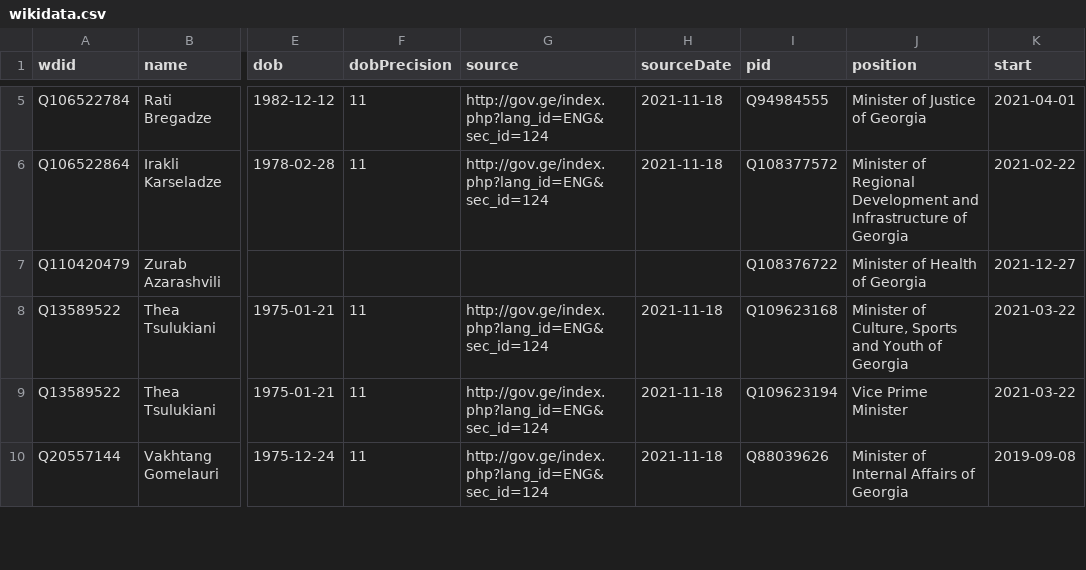
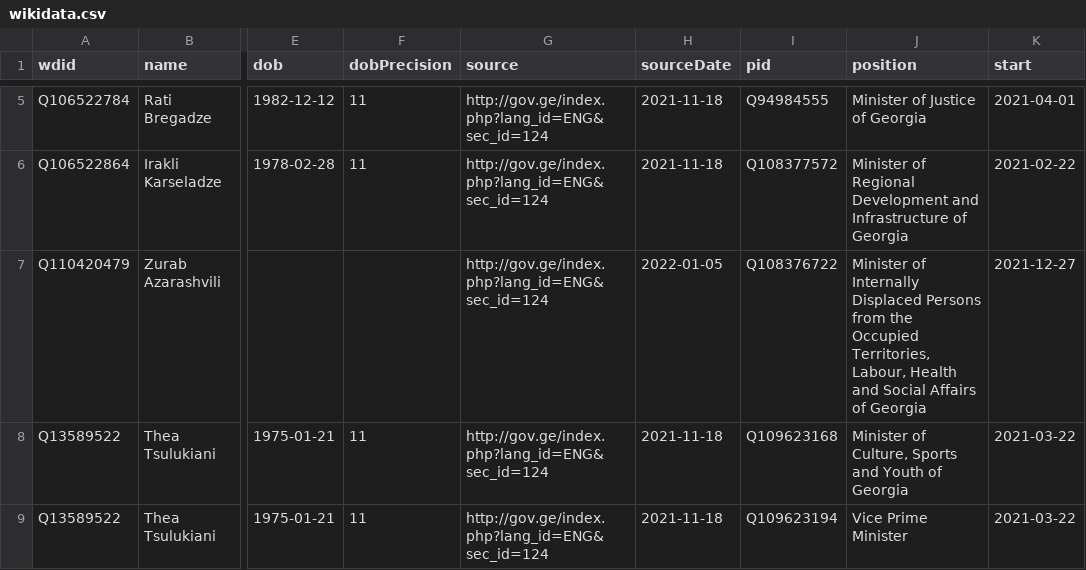
Before and after one commit to every-politician-scrapers/georgia-ministers, a CSV file: data/wikidata.csv, drawn as a sheet; only a part is shown, gaps mark what is left out; the shorter side is filled out with more unchanged rows; the diff names each change by its address in the sheet, - before the commit and + after, or states it on an @@ line.

Commit message:
Compare external sources to Wikidata

```diff
--- a/data/wikidata.csv
+++ b/data/wikidata.csv
-G7 (source): (empty)
+G7 (source): http://gov.ge/index.php?lang_id=ENG&sec_id=124
-H7 (sourceDate): (empty)
+H7 (sourceDate): 2022-01-05
-J7 (position): Minister of Health of Georgia
+J7 (position): Minister of Internally Displaced Persons from the Occupied Territories, Labour, Health and Social Affairs of Georgia
```
Also changed, not shown: 1 other file.
